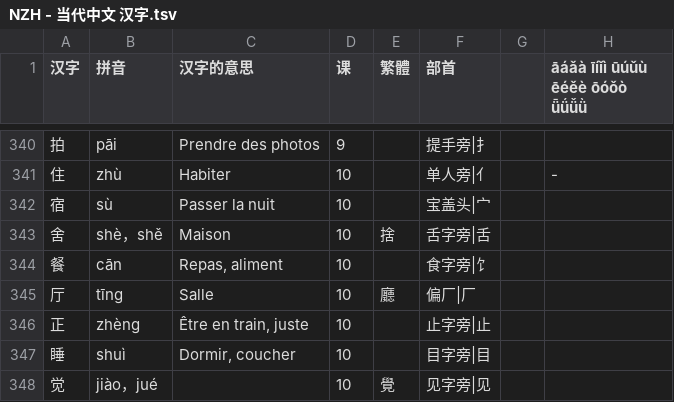
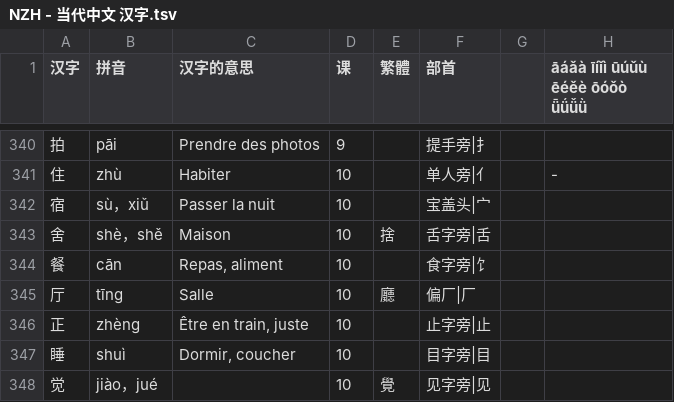
Before and after one commit to jdwebdev/solitaire, a TSV file: tsv/NZH - 当代中文 汉字.tsv, drawn as a sheet; only a part is shown, gaps mark what is left out; the diff covers the shown part only.

```diff
--- a/tsv/NZH - 当代中文 汉字.tsv
+++ b/tsv/NZH - 当代中文 汉字.tsv
@@ -341,3 +341,3 @@
 住	zhù	Habiter	10		单人旁|亻		-
-宿	sù	Passer la nuit	10		宝盖头|宀		
+宿	sù，xiǔ	Passer la nuit	10		宝盖头|宀		
 舍	shè，shě	Maison	10	捨	舌字旁|舌		
```
Also changed, not shown: 39 added rows elsewhere in this file, 1 other file.
